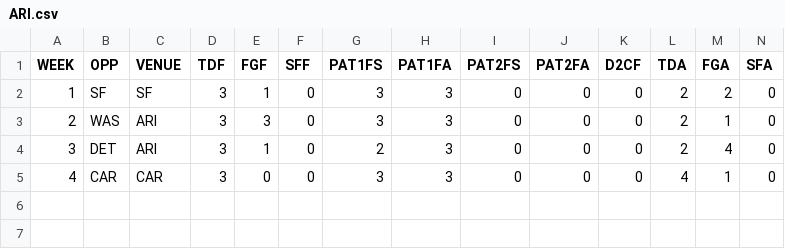
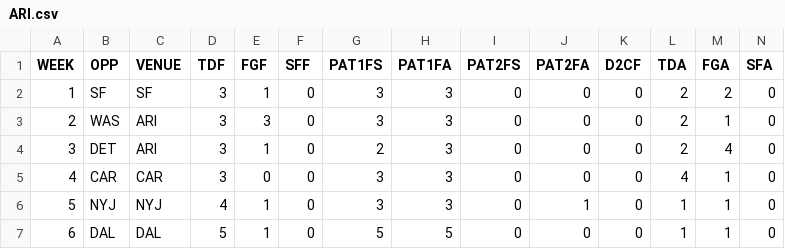
Before and after one commit to JoeJimFlood/MerrerPredictifier, a CSV file: NFL2020/Score Tables/ARI.csv, drawn as a sheet; only a part is shown; rows hold the shown columns only; the diff names each change by its address in the sheet, - before the commit and + after, or states it on an @@ line.

Commit message:
Added 2020 NFL Week 7 forecasts

```diff
--- a/NFL2020/Score Tables/ARI.csv
+++ b/NFL2020/Score Tables/ARI.csv
+row 6: 5 | NYJ | NYJ | 4 | 1 | 0 | 3 | 3 | 0 | 1 | 0 | 1 | 1 | 0
+row 7: 6 | DAL | DAL | 5 | 1 | 0 | 5 | 5 | 0 | 0 | 0 | 1 | 1 | 0
```
Also changed, not shown: NFL2020/Score Tables/ATL.csv, NFL2020/Score Tables/BAL.csv, 38 other files.
